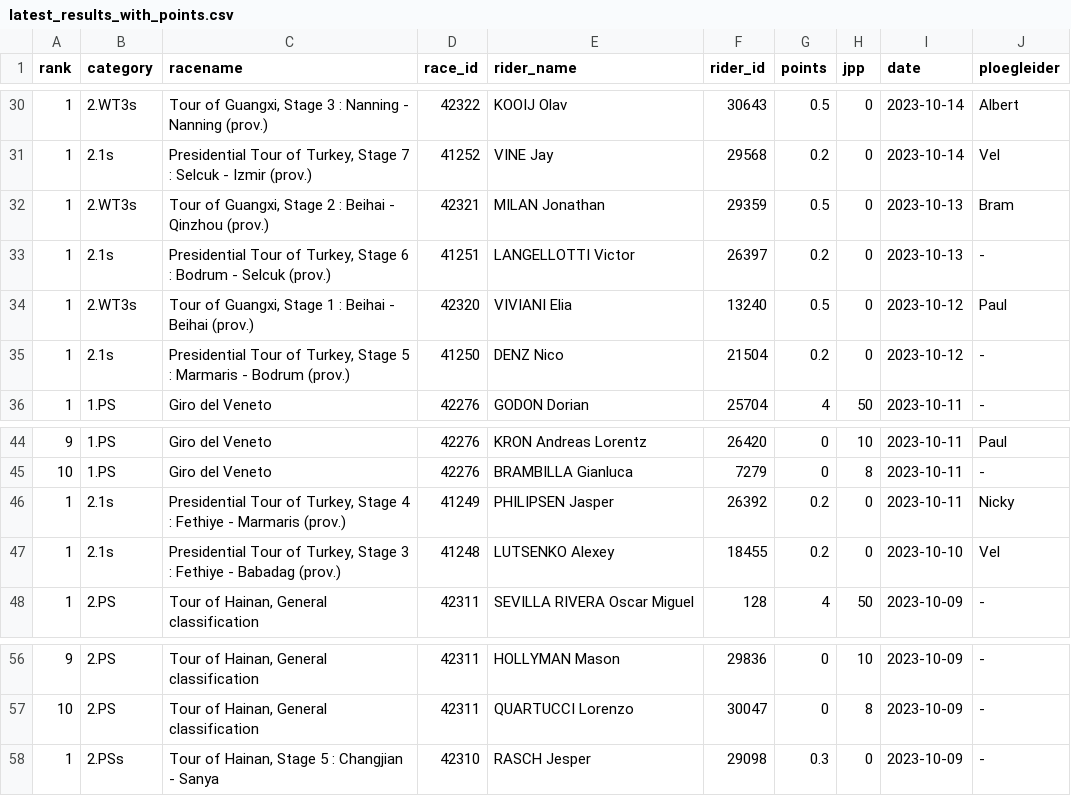
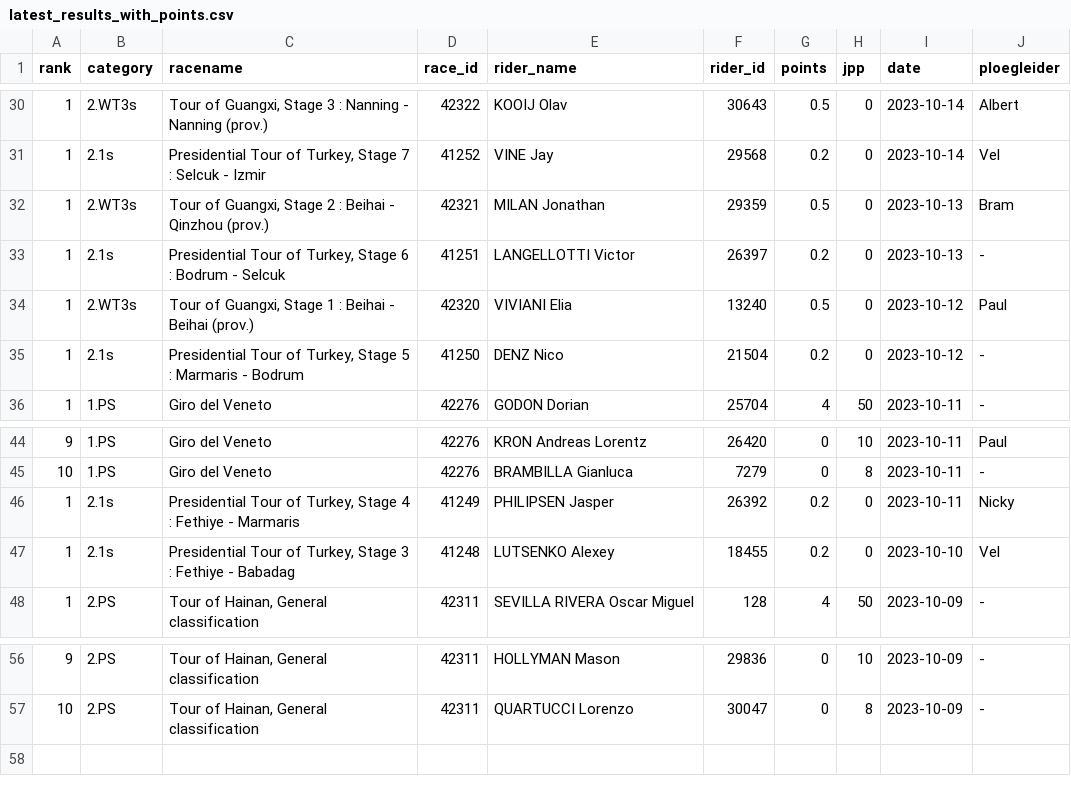
Before and after one commit to wijnandb/wielerspel2023, a CSV file: _data/latest_results_with_points.csv, drawn as a sheet; only a part is shown, gaps mark what is left out; the diff covers the shown part only.

Commit message:
Points processed at 2023-10-15T21:10:14

```diff
--- a/_data/latest_results_with_points.csv
+++ b/_data/latest_results_with_points.csv
@@ -30,7 +30,7 @@ rank,category,racename,race_id,rider_name,rider_id,points,jpp,date,ploegleider
 1,2.WT3s,"Tour of Guangxi, Stage 3 : Nanning - Nanning (prov.)",42322,KOOIJ Olav,30643,0.5,0,2023-10-14,Albert
-1,2.1s,"Presidential Tour of Turkey, Stage 7 : Selcuk - Izmir (prov.)",41252,VINE Jay,29568,0.2,0,2023-10-14,Vel
+1,2.1s,"Presidential Tour of Turkey, Stage 7 : Selcuk - Izmir",41252,VINE Jay,29568,0.2,0,2023-10-14,Vel
 1,2.WT3s,"Tour of Guangxi, Stage 2 : Beihai - Qinzhou (prov.)",42321,MILAN Jonathan,29359,0.5,0,2023-10-13,Bram
-1,2.1s,"Presidential Tour of Turkey, Stage 6 : Bodrum - Selcuk (prov.)",41251,LANGELLOTTI Victor,26397,0.2,0,2023-10-13,-
+1,2.1s,"Presidential Tour of Turkey, Stage 6 : Bodrum - Selcuk",41251,LANGELLOTTI Victor,26397,0.2,0,2023-10-13,-
 1,2.WT3s,"Tour of Guangxi, Stage 1 : Beihai - Beihai (prov.)",42320,VIVIANI Elia,13240,0.5,0,2023-10-12,Paul
-1,2.1s,"Presidential Tour of Turkey, Stage 5 : Marmaris - Bodrum (prov.)",41250,DENZ Nico,21504,0.2,0,2023-10-12,-
+1,2.1s,"Presidential Tour of Turkey, Stage 5 : Marmaris - Bodrum",41250,DENZ Nico,21504,0.2,0,2023-10-12,-
 1,1.PS,Giro del Veneto,42276,GODON Dorian,25704,4,50,2023-10-11,-
@@ -45,4 +45,4 @@ rank,category,racename,race_id,rider_name,rider_id,points,jpp,date,ploegleider
 10,1.PS,Giro del Veneto,42276,BRAMBILLA Gianluca,7279,0,8,2023-10-11,-
-1,2.1s,"Presidential Tour of Turkey, Stage 4 : Fethiye - Marmaris (prov.)",41249,PHILIPSEN Jasper,26392,0.2,0,2023-10-11,Nicky
-1,2.1s,"Presidential Tour of Turkey, Stage 3 : Fethiye - Babadag (prov.)",41248,LUTSENKO Alexey,18455,0.2,0,2023-10-10,Vel
+1,2.1s,"Presidential Tour of Turkey, Stage 4 : Fethiye - Marmaris",41249,PHILIPSEN Jasper,26392,0.2,0,2023-10-11,Nicky
+1,2.1s,"Presidential Tour of Turkey, Stage 3 : Fethiye - Babadag",41248,LUTSENKO Alexey,18455,0.2,0,2023-10-10,Vel
 1,2.PS,"Tour of Hainan, General classification",42311,SEVILLA RIVERA Oscar Miguel,128,4,50,2023-10-09,-
@@ -57,2 +57 @@ rank,category,racename,race_id,rider_name,rider_id,points,jpp,date,ploegleider
 10,2.PS,"Tour of Hainan, General classification",42311,QUARTUCCI Lorenzo,30047,0,8,2023-10-09,-
-1,2.PSs,"Tour of Hainan, Stage 5 : Changjian - Sanya",42310,RASCH Jesper,29098,0.3,0,2023-10-09,-
```
Also changed, not shown: 27 edited cells elsewhere in this file, _data/results_with_points.csv, dynamic/latest_results_with_points.csv, 1 other file.
